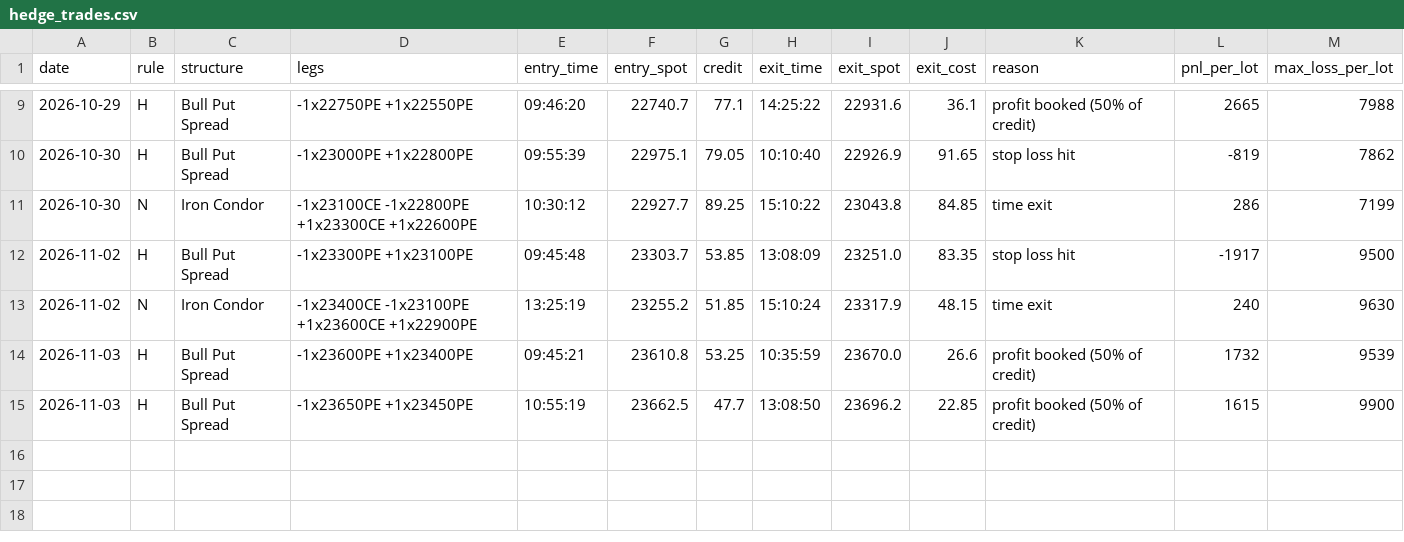
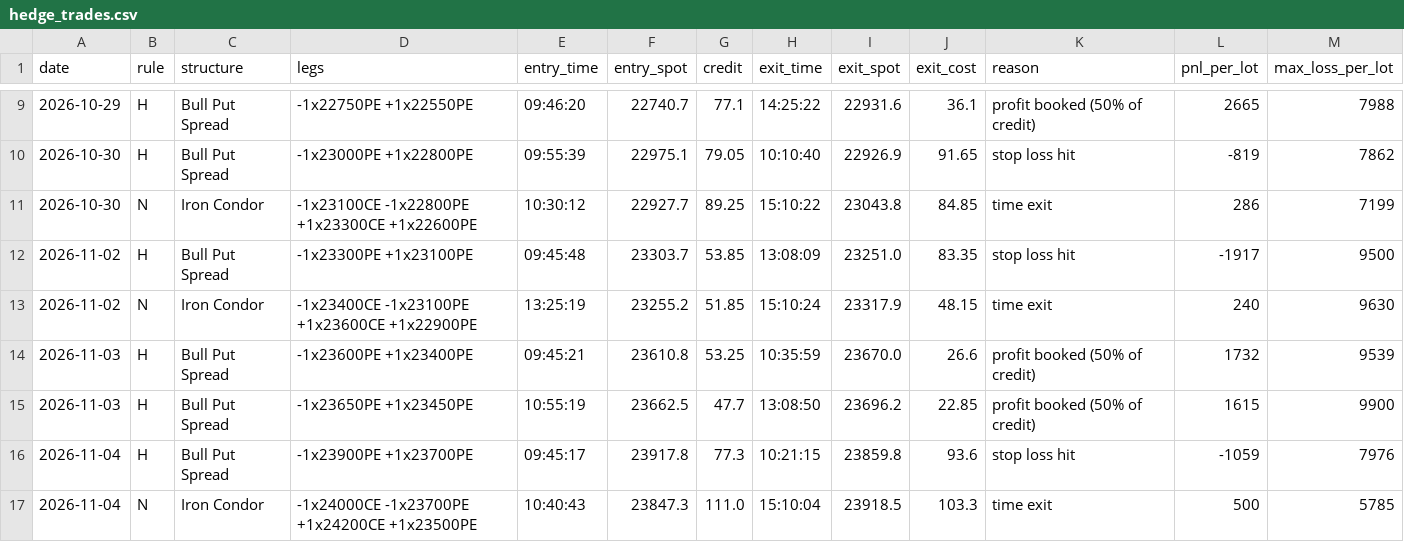
Before and after one commit to deepaknarsaria/nifty-signals, a CSV file: hedge_trades.csv, drawn as a sheet; only a part is shown, gaps mark what is left out; the diff names each change by its address in the sheet, - before the commit and + after, or states it on an @@ line.

```diff
--- a/hedge_trades.csv
+++ b/hedge_trades.csv
+row 16: 2026-11-04 | H | Bull Put Spread | -1x23900PE +1x23700PE | 09:45:17 | 23917.8 | 77.3 | 10:21:15 | 23859.8 | 93.6 | stop loss hit | -1059 | 7976
+row 17: 2026-11-04 | N | Iron Condor | -1x24000CE -1x23700PE +1x24200CE +1x23500PE | 10:40:43 | 23847.3 | 111.0 | 15:10:04 | 23918.5 | 103.3 | time exit | 500 | 5785
```
Also changed, not shown: lab_results.csv, paper_trades.csv, 3 other files.
